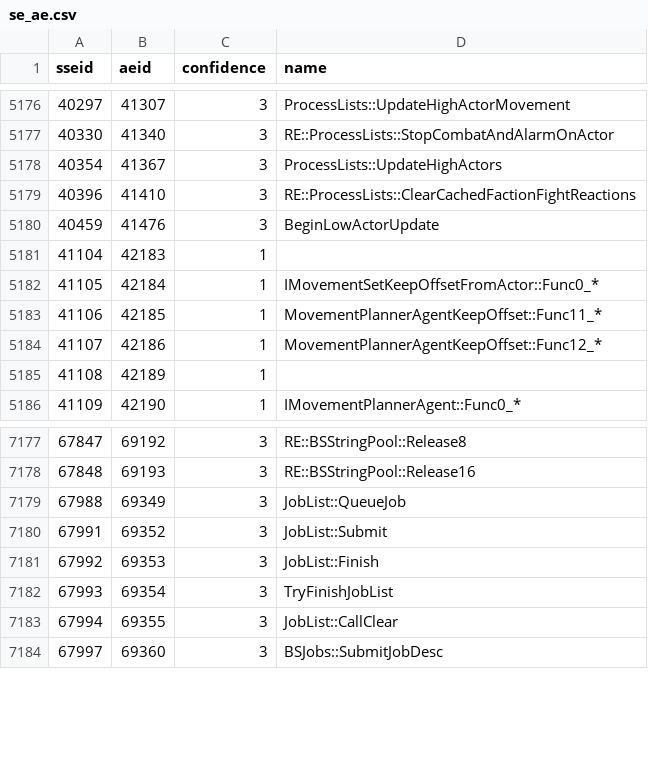
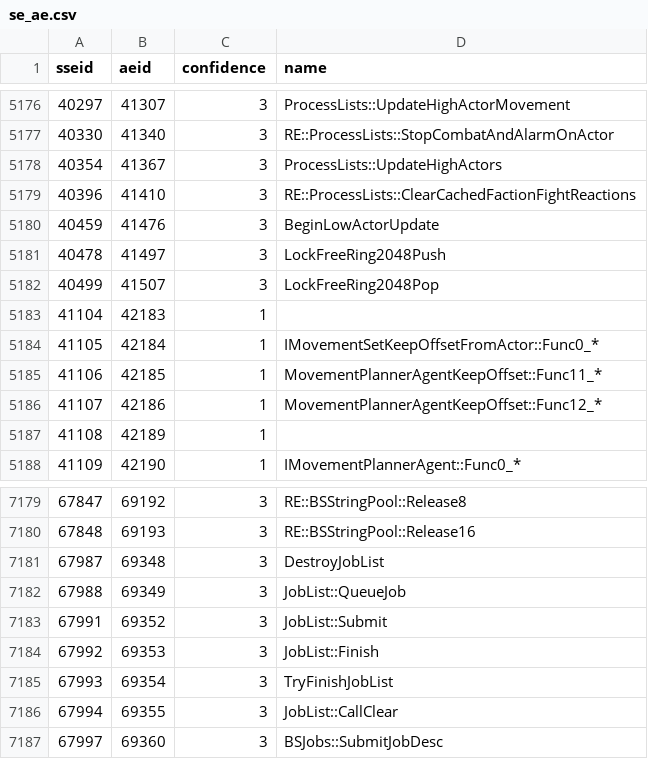
Before and after one commit to alandtse/skyrim_vr_address_library, a CSV file: se_ae.csv, drawn as a sheet; only a part is shown, gaps mark what is left out; the diff names each change by its address in the sheet, - before the commit and + after, or states it on an @@ line.

```diff
--- a/se_ae.csv
+++ b/se_ae.csv
+row 5181: 40478 | 41497 | 3 | LockFreeRing2048Push
+row 5182: 40499 | 41507 | 3 | LockFreeRing2048Pop
+row 7181: 67987 | 69348 | 3 | DestroyJobList
```
Also changed, not shown: 1 other file.
